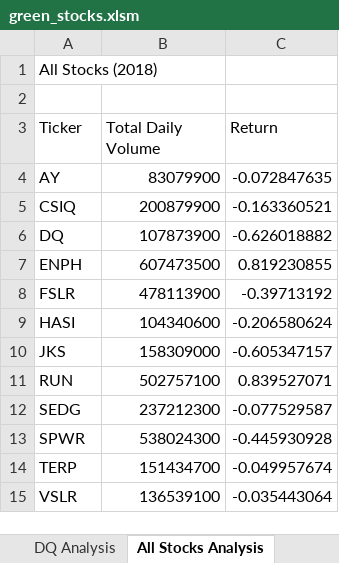
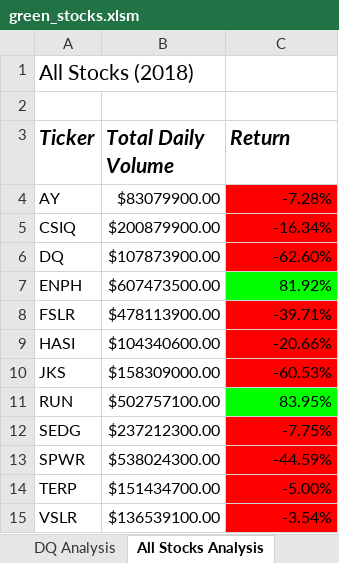
Before and after one commit to bariir/stock-analysis, an Excel workbook: green_stocks.xlsm, sheet All Stocks Analysis, drawn as a sheet; values as stored, in another font and other column widths than the file's, no borders; the diff names each change by its address in the sheet, - before the commit and + after, or states it on an @@ line.

Commit message:
Added conditional formating to return stock values in green_stocks.xlsm file

```diff
--- a/green_stocks.xlsm (sheet All Stocks Analysis)
+++ b/green_stocks.xlsm (sheet All Stocks Analysis)
@@ A1 text size: larger @@
@@ A3:C3 bold: off → on, italic: off → on, text size: larger @@
-B4 (Total Daily Volume): 83079900
+B4 (Total Daily Volume): $83079900.00
-C4 (Return): -0.072847635
+C4 (Return): -7.28%
-C4:C6 fill: none
+C4:C6 fill: #FF0000
-B5 (Total Daily Volume): 200879900
+B5 (Total Daily Volume): $200879900.00
-C5 (Return): -0.163360521
+C5 (Return): -16.34%
-B6 (Total Daily Volume): 107873900
+B6 (Total Daily Volume): $107873900.00
-C6 (Return): -0.626018882
+C6 (Return): -62.60%
-B7 (Total Daily Volume): 607473500
+B7 (Total Daily Volume): $607473500.00
-C7 (Return): 0.819230855
+C7 (Return): 81.92%
-C7 fill: none
+C7 fill: #00FF00
-B8 (Total Daily Volume): 478113900
+B8 (Total Daily Volume): $478113900.00
-C8 (Return): -0.39713192
+C8 (Return): -39.71%
-C8:C10 fill: none
+C8:C10 fill: #FF0000
-B9 (Total Daily Volume): 104340600
+B9 (Total Daily Volume): $104340600.00
-C9 (Return): -0.206580624
+C9 (Return): -20.66%
-B10 (Total Daily Volume): 158309000
+B10 (Total Daily Volume): $158309000.00
-C10 (Return): -0.605347157
+C10 (Return): -60.53%
-B11 (Total Daily Volume): 502757100
+B11 (Total Daily Volume): $502757100.00
-C11 (Return): 0.839527071
+C11 (Return): 83.95%
-C11 fill: none
+C11 fill: #00FF00
-B12 (Total Daily Volume): 237212300
+B12 (Total Daily Volume): $237212300.00
-C12 (Return): -0.077529587
+C12 (Return): -7.75%
-C12:C15 fill: none
+C12:C15 fill: #FF0000
-B13 (Total Daily Volume): 538024300
+B13 (Total Daily Volume): $538024300.00
-C13 (Return): -0.445930928
+C13 (Return): -44.59%
-B14 (Total Daily Volume): 151434700
+B14 (Total Daily Volume): $151434700.00
-C14 (Return): -0.049957674
+C14 (Return): -5.00%
-B15 (Total Daily Volume): 136539100
+B15 (Total Daily Volume): $136539100.00
-C15 (Return): -0.035443064
+C15 (Return): -3.54%
```
